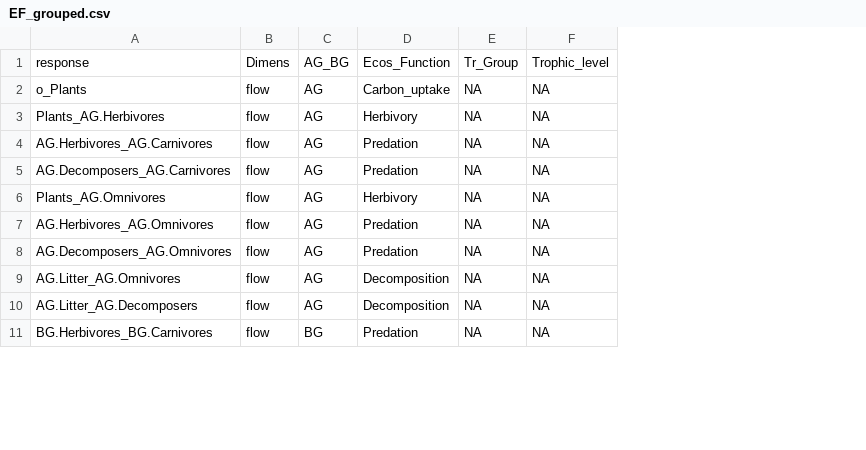
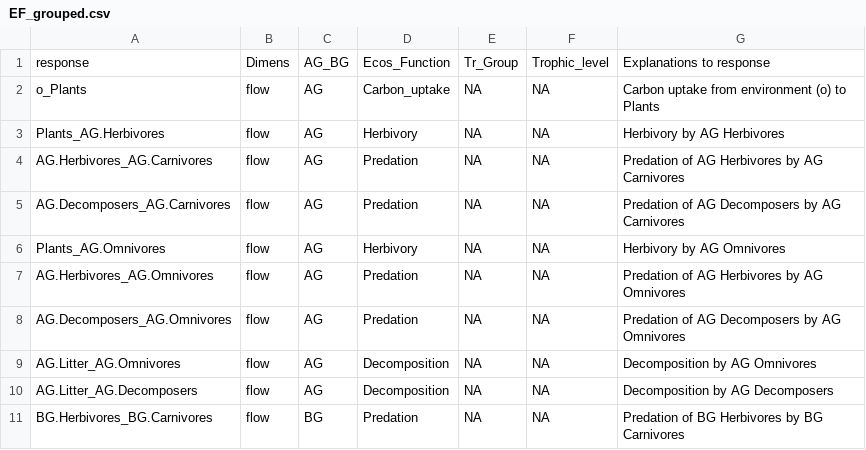
Before and after one commit to oksanabuzh/MultitrBEF_JenaExperiment, a CSV file: Data/EF_grouped.csv, drawn as a sheet; only a part is shown; the diff names each change by its address in the sheet, - before the commit and + after, or states it on an @@ line.

Commit message:
Update EF_grouped.csv

```diff
--- a/Data/EF_grouped.csv
+++ b/Data/EF_grouped.csv
+column G, rows 1-11: Explanations to response | Carbon uptake from environment (o) to Plants | Herbivory by AG Herbivores | Predation of AG Herbivores by AG Carnivores | Predation of AG Decomposers by AG Carnivores | Herbivory by AG Omnivores | Predation of AG Herbivores by AG Omnivores | Predation of AG Decomposers by AG Omnivores | Decomposition by AG Omnivores | Decomposition by AG Decomposers | Predation of BG Herbivores by BG Carnivores
```
